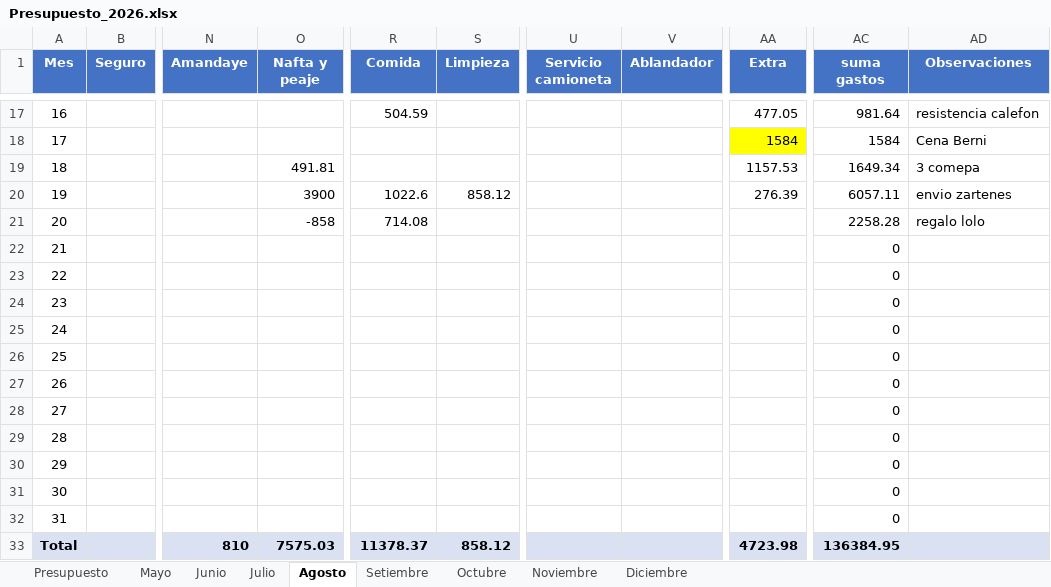
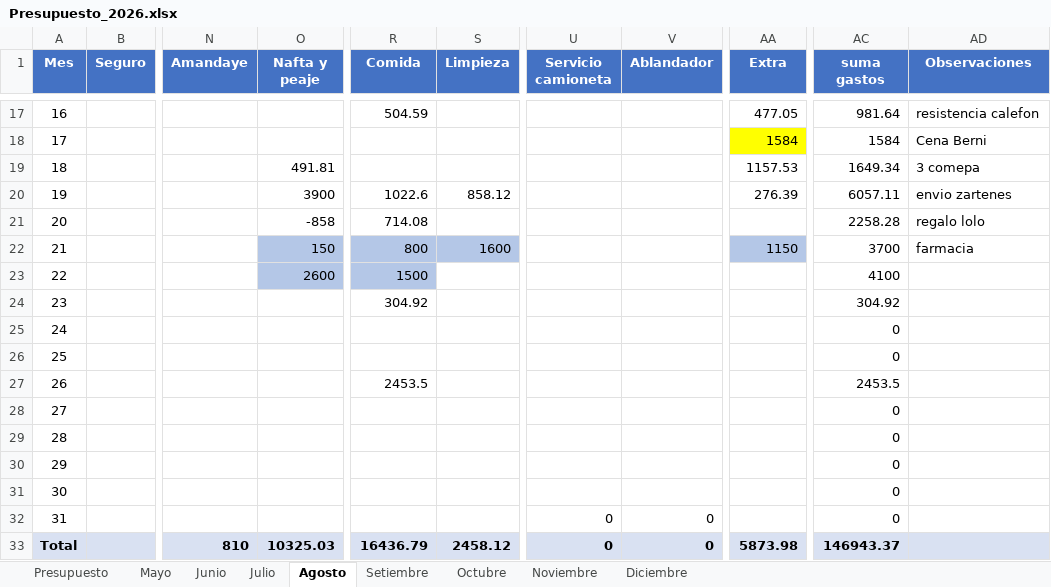
Before and after one commit to PersonalCasa/Presupuesto, an Excel workbook: Presupuesto_2026.xlsx, sheet Agosto, drawn as a sheet; only a part is shown, gaps mark what is left out; values as stored, in another font and other column widths than the file's, no borders; the diff names each change by its address in the sheet, - before the commit and + after, or states it on an @@ line.

Commit message:
Add files via upload

```diff
--- a/Presupuesto_2026.xlsx (sheet Agosto)
+++ b/Presupuesto_2026.xlsx (sheet Agosto)
-O22 (Nafta y peaje): (empty)
+O22 (Nafta y peaje): 150
-O22:O23 fill: none
+O22:O23 fill: #B4C7E7
-R22 (Comida): (empty)
+R22 (Comida): 800
-R22:S22 fill: none
+R22:S22 fill: #B4C7E7
-S22 (Limpieza): (empty)
+S22 (Limpieza): 1600
-AA22 (Extra): (empty)
+AA22 (Extra): 1150
-AA22 fill: none
+AA22 fill: #B4C7E7
-AC22 (suma gastos): 0
+AC22 (suma gastos): 3700
-AD22 (Observaciones): (empty)
+AD22 (Observaciones): farmacia
-O23 (Nafta y peaje): (empty)
+O23 (Nafta y peaje): 2600
-R23 (Comida): (empty)
+R23 (Comida): 1500
-R23 fill: none
+R23 fill: #B4C7E7
-AC23 (suma gastos): 0
+AC23 (suma gastos): 4100
-R24 (Comida): (empty)
+R24 (Comida): 304.92
-AC24 (suma gastos): 0
+AC24 (suma gastos): 304.92
-R27 (Comida): (empty)
+R27 (Comida): 2453.5
-AC27 (suma gastos): 0
+AC27 (suma gastos): 2453.5
-U32:U33 (Servicio camioneta): (empty)
+U32:U33 (Servicio camioneta): 0
-V32:V33 (Ablandador): (empty)
+V32:V33 (Ablandador): 0
-O33 (Nafta y peaje): 7575.03
+O33 (Nafta y peaje): 10325.03
-R33 (Comida): 11378.37
+R33 (Comida): 16436.79
-S33 (Limpieza): 858.12
+S33 (Limpieza): 2458.12
-AA33 (Extra): 4723.98
+AA33 (Extra): 5873.98
-AC33 (suma gastos): 136384.95
+AC33 (suma gastos): 146943.37
```
Also changed, not shown: sheet Presupuesto.
